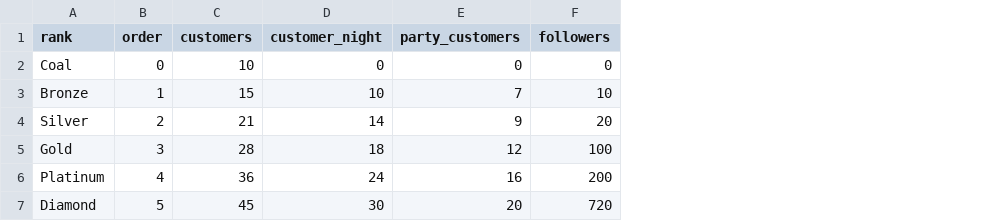
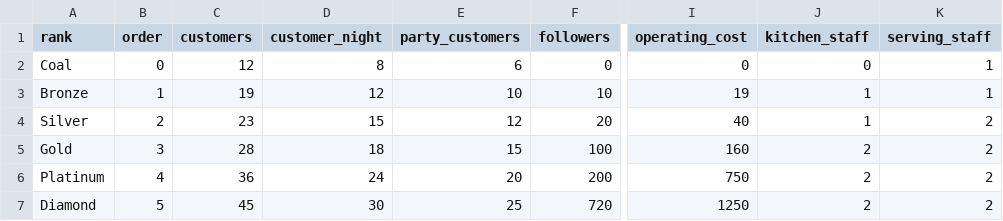
Before and after one commit to martinemde/banchobox, a CSV file: data/cooksta-data.csv, drawn as a sheet; only a part is shown, gaps mark what is left out; the diff names each change by its address in the sheet, - before the commit and + after, or states it on an @@ line.

Commit message:
Add staff and more restaurant info

```diff
--- a/data/cooksta-data.csv
+++ b/data/cooksta-data.csv
+column I (operating_cost), rows 2-7: 0 | 19 | 40 | 160 | 750 | 1250
+column J (kitchen_staff), rows 2-7: 0 | 1 | 1 | 2 | 2 | 2
+column K (serving_staff), rows 2-7: 1 | 1 | 2 | 2 | 2 | 2
-C2 (customers): 10
+C2 (customers): 12
-D2 (customer_night): 0
+D2 (customer_night): 8
-E2 (party_customers): 0
+E2 (party_customers): 6
-C3 (customers): 15
+C3 (customers): 19
-D3 (customer_night): 10
+D3 (customer_night): 12
-E3 (party_customers): 7
+E3 (party_customers): 10
-C4 (customers): 21
+C4 (customers): 23
-D4 (customer_night): 14
+D4 (customer_night): 15
-E4 (party_customers): 9
+E4 (party_customers): 12
-E5 (party_customers): 12
+E5 (party_customers): 15
-E6 (party_customers): 16
+E6 (party_customers): 20
-E7 (party_customers): 20
+E7 (party_customers): 25
```
Also changed, not shown: 42 other files.
